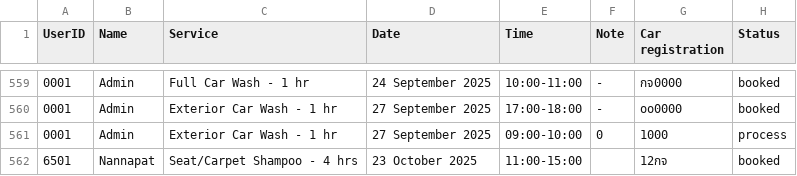
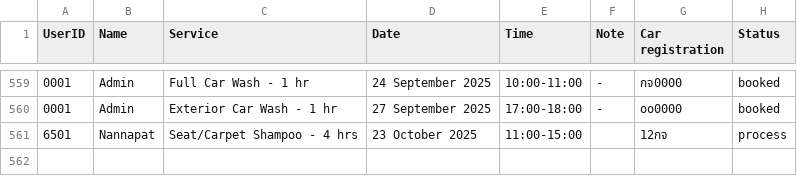
Before and after one commit to NannapatXXI/CarConnectProject, a CSV file: src/main/data/history_user.csv, drawn as a sheet; only a part is shown, gaps mark what is left out.

```diff
--- a/src/main/data/history_user.csv
+++ b/src/main/data/history_user.csv
@@ -560,3 +560,2 @@ UserID,Name,Service,Date,Time,Note,Car registration,Status
 0001,Admin,Exterior Car Wash - 1 hr,27 September 2025,17:00-18:00,-,oo0000,booked
-0001,Admin,Exterior Car Wash - 1 hr,27 September 2025,09:00-10:00,0,1000,process
-6501,Nannapat,Seat/Carpet Shampoo - 4 hrs,23 October 2025,11:00-15:00,,12กจ,booked
+6501,Nannapat,Seat/Carpet Shampoo - 4 hrs,23 October 2025,11:00-15:00,,12กจ,process
```
Also changed, not shown: src/main/data/user.csv, 4 other files.
